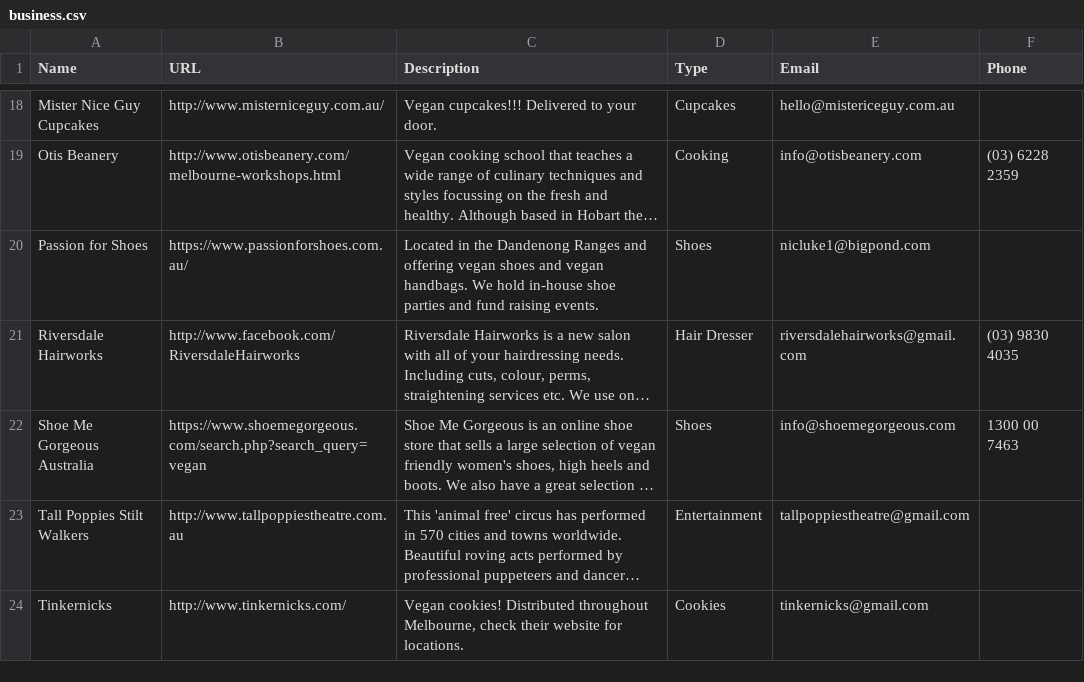
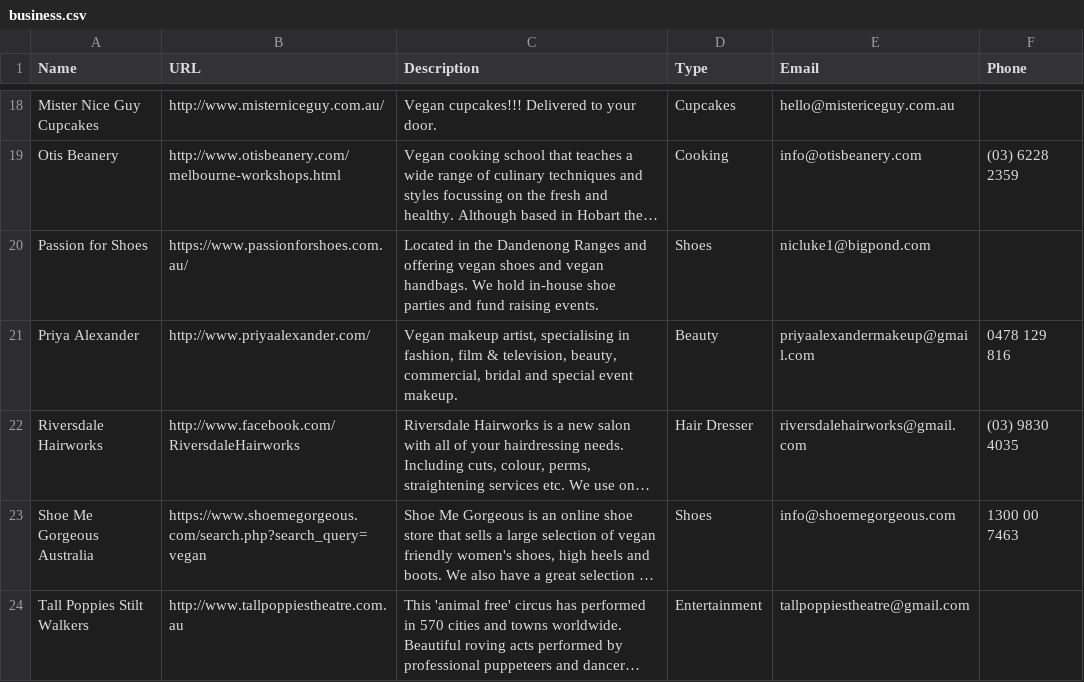
Before and after one commit to xaviershay/veganmelb, a CSV file: data/business.csv, drawn as a sheet; only a part is shown, gaps mark what is left out; the shorter side is filled out with more unchanged rows; long unchanged cells end in …; the diff names each change by its address in the sheet, - before the commit and + after, or states it on an @@ line.

Commit message:
Add Priya

```diff
--- a/data/business.csv
+++ b/data/business.csv
+row 21: Priya Alexander | http://www.priyaalexander.com/ | Vegan makeup artist, specialising in fashion, film & television, beauty, commercial, bridal and special event makeup. | Beauty | priyaalexandermakeup@gmail.com | 0478 129 816
```
Also changed, not shown: 1 other file.
